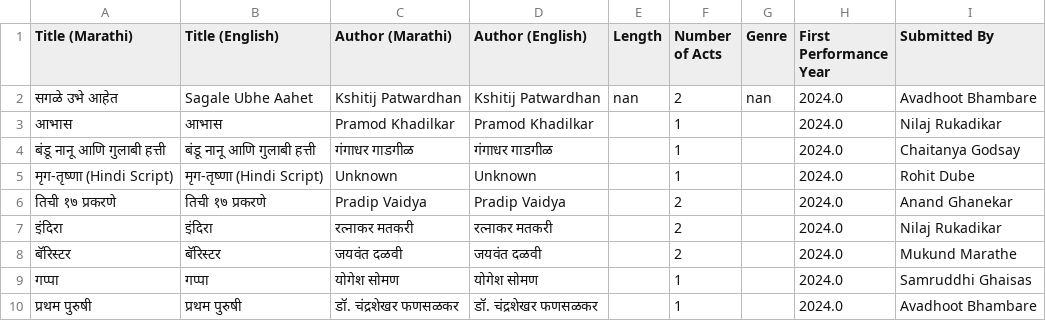
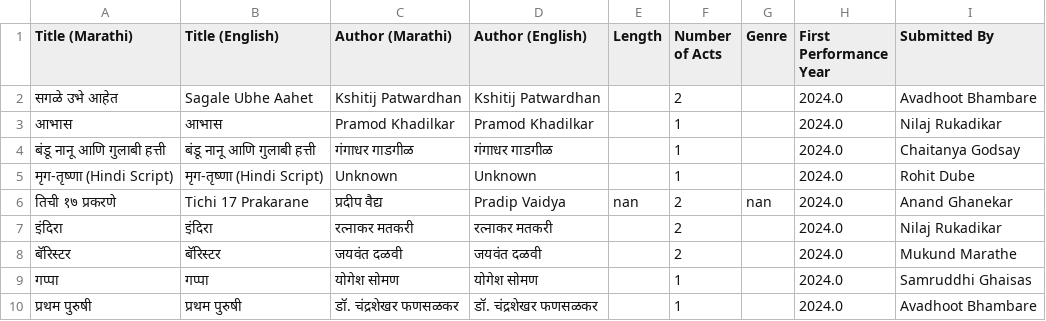
Before and after one commit to AshishMahabal/naatak, a CSV file: plays.csv, drawn as a sheet; only a part is shown.

```diff
--- a/plays.csv
+++ b/plays.csv
@@ -1,3 +1,3 @@
 Title (Marathi),Title (English),Author (Marathi),Author (English),Length,Number of Acts,Genre,First Performance Year,Submitted By
-सगळे उभे आहेत,Sagale Ubhe Aahet,Kshitij Patwardhan,Kshitij Patwardhan,nan,2,nan,2024.0,Avadhoot Bhambare
+सगळे उभे आहेत,Sagale Ubhe Aahet,Kshitij Patwardhan,Kshitij Patwardhan,,2,,2024.0,Avadhoot Bhambare
 आभास,आभास,Pramod Khadilkar,Pramod Khadilkar,,1,,2024.0,Nilaj Rukadikar
@@ -5,3 +5,3 @@ Title (Marathi),Title (English),Author (Marathi),Author (English),Length,Number
 मृग-तृष्णा (Hindi Script),मृग-तृष्णा (Hindi Script),Unknown,Unknown,,1,,2024.0,Rohit Dube
-तिची १७ प्रकरणे,तिची १७ प्रकरणे, Pradip Vaidya, Pradip Vaidya,,2,,2024.0,Anand Ghanekar
+तिची १७ प्रकरणे,Tichi 17 Prakarane,प्रदीप वैद्य, Pradip Vaidya,nan,2,nan,2024.0,Anand Ghanekar
 इंदिरा,इंदिरा,रत्नाकर मतकरी  ,रत्नाकर मतकरी  ,,2,,2024.0,Nilaj Rukadikar
```
Also changed, not shown: 1 other file.
